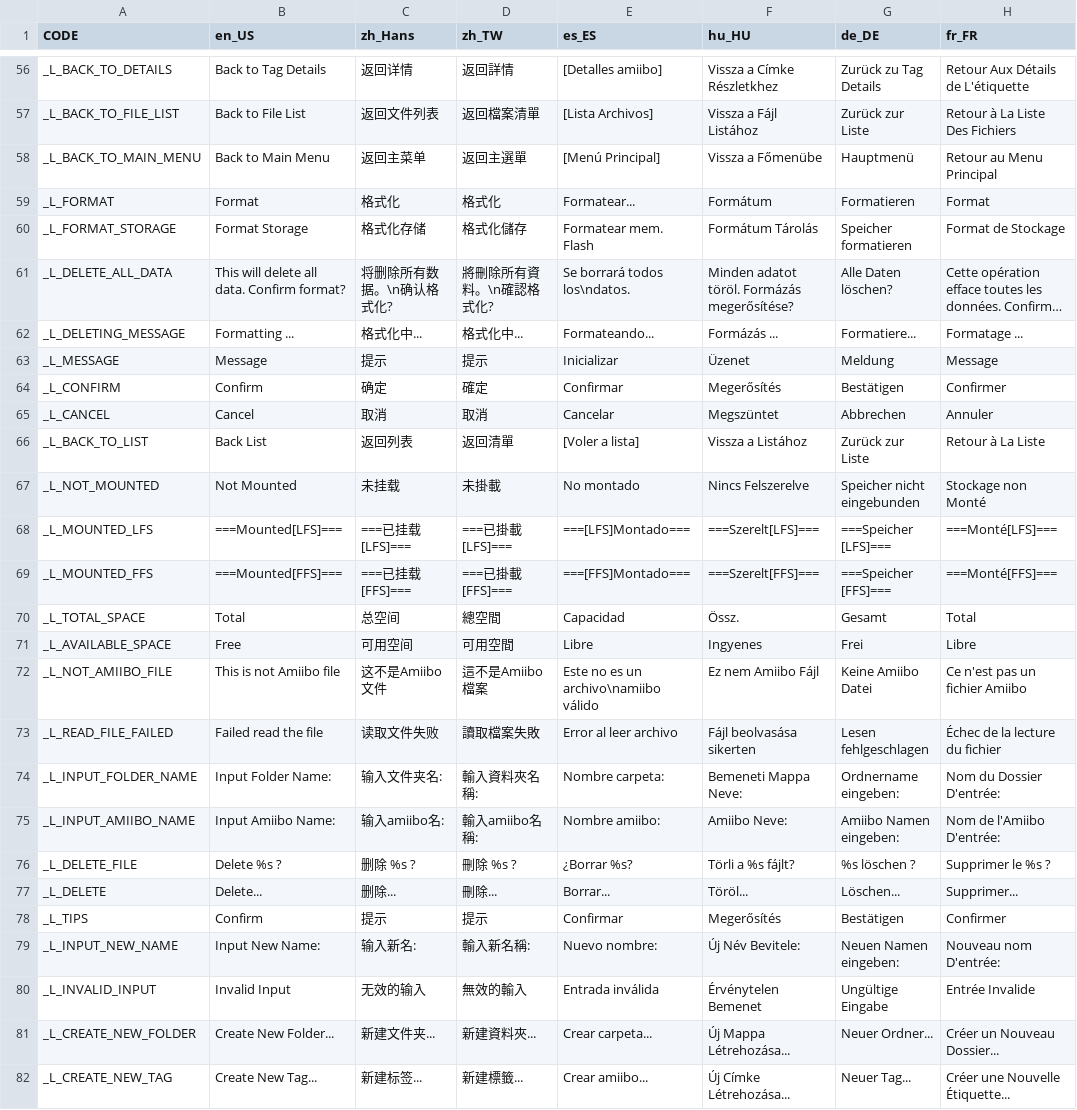
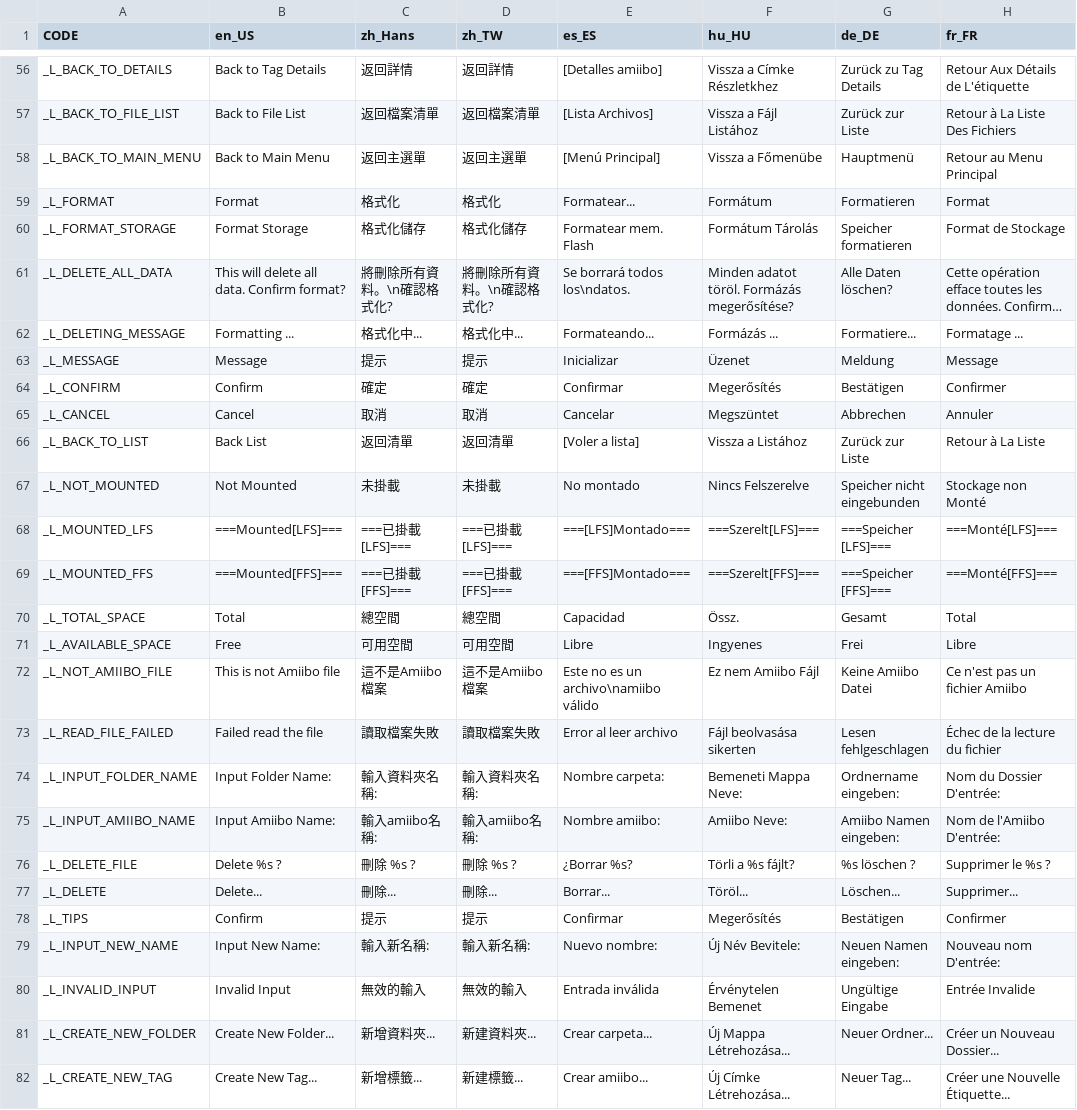
Before and after one commit to fatpao/pixl.js, a CSV file: fw/data/i18n.csv, drawn as a sheet; only a part is shown, gaps mark what is left out; long unchanged cells end in …; the diff covers the shown part only; the diff names each change by its address in the sheet, - before the commit and + after, or states it on an @@ line.

```diff
--- a/fw/data/i18n.csv
+++ b/fw/data/i18n.csv
-C56 (zh_Hans): 返回详情
+C56 (zh_Hans): 返回詳情
-C57 (zh_Hans): 返回文件列表
+C57 (zh_Hans): 返回檔案清單
-C58 (zh_Hans): 返回主菜单
+C58 (zh_Hans): 返回主選單
-C60 (zh_Hans): 格式化存储
+C60 (zh_Hans): 格式化儲存
-C61 (zh_Hans): 将删除所有数据。\n确认格式化?
+C61 (zh_Hans): 將刪除所有資料。\n確認格式化?
-C64 (zh_Hans): 确定
+C64 (zh_Hans): 確定
-C66 (zh_Hans): 返回列表
+C66 (zh_Hans): 返回清單
-C67 (zh_Hans): 未挂载
+C67 (zh_Hans): 未掛載
-C68 (zh_Hans): ===已挂载[LFS]===
+C68 (zh_Hans): ===已掛載[LFS]===
-C69 (zh_Hans): ===已挂载[FFS]===
+C69 (zh_Hans): ===已掛載[FFS]===
-C70 (zh_Hans): 总空间
+C70 (zh_Hans): 總空間
-C71 (zh_Hans): 可用空间
+C71 (zh_Hans): 可用空間
-C72 (zh_Hans): 这不是Amiibo文件
+C72 (zh_Hans): 這不是Amiibo檔案
-C73 (zh_Hans): 读取文件失败
+C73 (zh_Hans): 讀取檔案失敗
-C74 (zh_Hans): 输入文件夹名:
+C74 (zh_Hans): 輸入資料夾名稱:
-C75 (zh_Hans): 输入amiibo名:
+C75 (zh_Hans): 輸入amiibo名稱:
-C76 (zh_Hans): 删除 %s ?
+C76 (zh_Hans): 刪除 %s ?
-C77 (zh_Hans): 删除...
+C77 (zh_Hans): 刪除...
-C79 (zh_Hans): 输入新名:
+C79 (zh_Hans): 輸入新名稱:
-C80 (zh_Hans): 无效的输入
+C80 (zh_Hans): 無效的輸入
-C81 (zh_Hans): 新建文件夹...
+C81 (zh_Hans): 新增資料夾...
-C82 (zh_Hans): 新建标签...
+C82 (zh_Hans): 新增標籤...
```
Also changed, not shown: 115 edited cells elsewhere in this file, fw/data/amiidb_game.csv, 3 other files.
